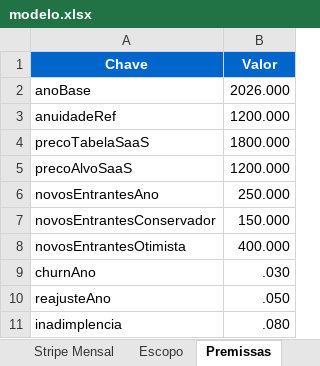
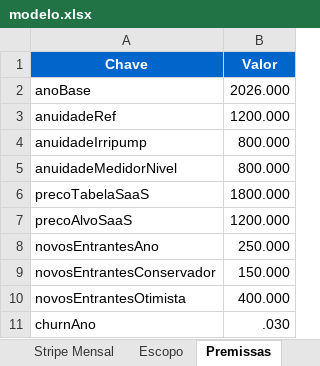
Before and after one commit to AKAMarreiro/billing-business-model, an Excel workbook: dist/modelo.xlsx, sheet Premissas, drawn as a sheet; only a part is shown; the shorter side is filled out with more unchanged rows; values as stored, in another font and other column widths than the file's, no borders; the diff names each change by its address in the sheet, - before the commit and + after, or states it on an @@ line.

```diff
--- a/dist/modelo.xlsx (sheet Premissas)
+++ b/dist/modelo.xlsx (sheet Premissas)
+row 4: anuidadeIrripump | 800.000
+row 5: anuidadeMedidorNivel | 800.000
```
Also changed, not shown: sheet Stripe Mensal, sheet Escopo, sheet Resumo, 22 other files.
